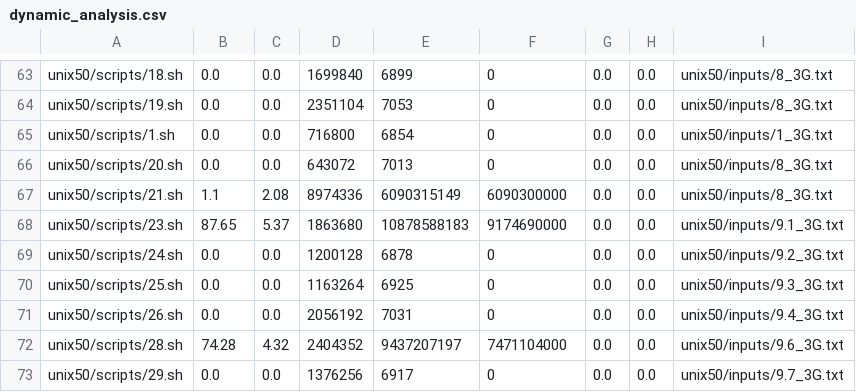
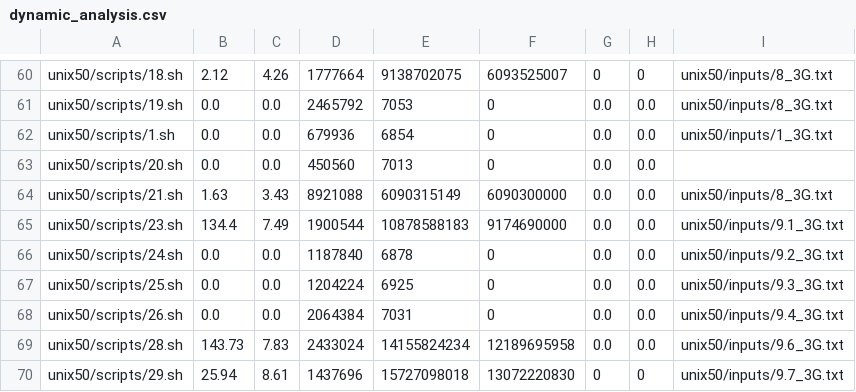
Before and after one commit to binpash/benchmarks, a CSV file: infrastructure/target/dynamic_analysis.csv, drawn as a sheet; only a part is shown, gaps mark what is left out; addresses are those after the commit; the diff covers the shown part only; the diff names each change by its address in the sheet, - before the commit and + after, or states it on an @@ line.

```diff
--- a/infrastructure/target/dynamic_analysis.csv
+++ b/infrastructure/target/dynamic_analysis.csv
-B60: 0.0
+B60: 2.12
-C60: 0.0
+C60: 4.26
-D60: 1699840
+D60: 1777664
-E60: 6899
+E60: 9138702075
-F60: 0
+F60: 6093525007
-G60: 0.0
+G60: 0
-H60: 0.0
+H60: 0
-D61: 2351104
+D61: 2465792
-D62: 716800
+D62: 679936
-D63: 643072
+D63: 450560
-I63: unix50/inputs/8_3G.txt
+I63: (empty)
-B64: 1.1
+B64: 1.63
-C64: 2.08
+C64: 3.43
-D64: 8974336
+D64: 8921088
-B65: 87.65
+B65: 134.4
-C65: 5.37
+C65: 7.49
-D65: 1863680
+D65: 1900544
-D66: 1200128
+D66: 1187840
-D67: 1163264
+D67: 1204224
-D68: 2056192
+D68: 2064384
-B69: 74.28
+B69: 143.73
-C69: 4.32
+C69: 7.83
-D69: 2404352
+D69: 2433024
-E69: 9437207197
+E69: 14155824234
-F69: 7471104000
+F69: 12189695958
-B70: 0.0
+B70: 25.94
-C70: 0.0
+C70: 8.61
-D70: 1376256
+D70: 1437696
-E70: 6917
+E70: 15727098018
-F70: 0
+F70: 13072220830
-G70: 0.0
+G70: 0
-H70: 0.0
+H70: 0
```
Also changed, not shown: 4 added rows, 4 removed rows and 78 edited cells elsewhere in this file, 4 other files.
